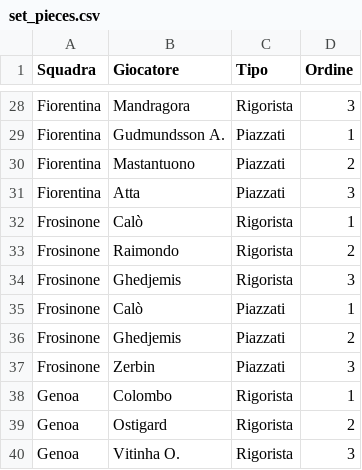
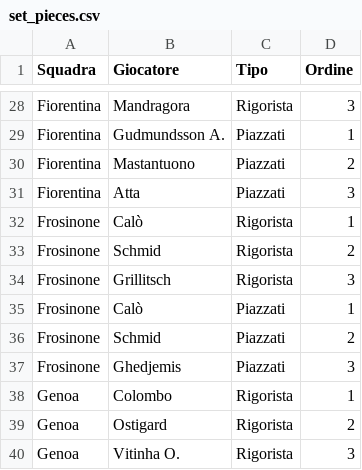
Before and after one commit to LBrontesi/Applicazione-fantacalcio, a CSV file: data/set_pieces.csv, drawn as a sheet; only a part is shown, gaps mark what is left out.

```diff
--- a/data/set_pieces.csv
+++ b/data/set_pieces.csv
@@ -32,7 +32,7 @@ Fiorentina,Atta,Piazzati,3
 Frosinone,Calò,Rigorista,1
-Frosinone,Raimondo,Rigorista,2
-Frosinone,Ghedjemis,Rigorista,3
+Frosinone,Schmid,Rigorista,2
+Frosinone,Grillitsch,Rigorista,3
 Frosinone,Calò,Piazzati,1
-Frosinone,Ghedjemis,Piazzati,2
-Frosinone,Zerbin,Piazzati,3
+Frosinone,Schmid,Piazzati,2
+Frosinone,Ghedjemis,Piazzati,3
 Genoa,Colombo,Rigorista,1
```
Also changed, not shown: data/formazioni.csv, data/panchinari.csv, 20 other files.
